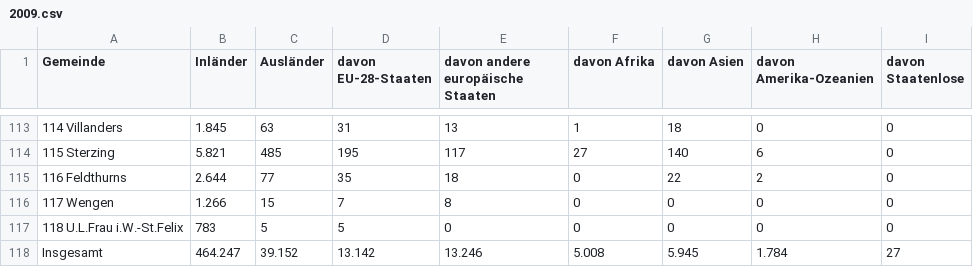
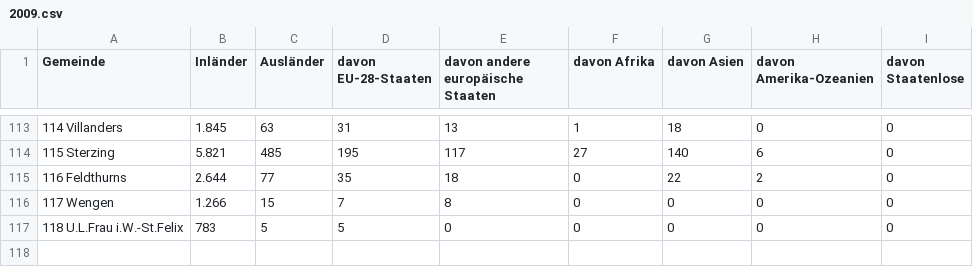
Before and after one commit to ivanbacher/south-tirol-dashboard, a CSV file: data/wohnbevolkerung_nach_staatsburgerschaft/2009.csv, drawn as a sheet; only a part is shown, gaps mark what is left out; the diff names each change by its address in the sheet, - before the commit and + after, or states it on an @@ line.

```diff
--- a/data/wohnbevolkerung_nach_staatsburgerschaft/2009.csv
+++ b/data/wohnbevolkerung_nach_staatsburgerschaft/2009.csv
-row 118: Insgesamt | 464.247 | 39.152 | 13.142 | 13.246 | 5.008 | 5.945 | 1.784 | 27
```
Also changed, not shown: data/wohnbevolkerung_nach_staatsburgerschaft/2007.csv, data/wohnbevolkerung_nach_staatsburgerschaft/2008.csv, 20 other files.
